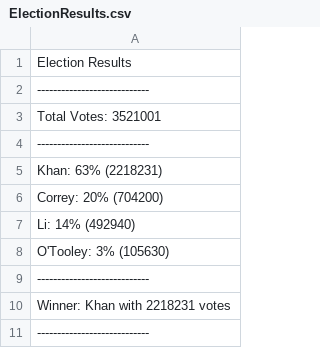
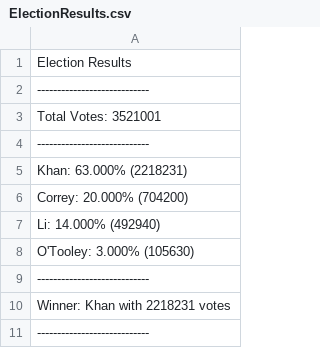
Before and after one commit to danicacodes/Projects, a CSV file: PythonChallenges/PyPoll/ElectionResults.csv, drawn as a sheet.

```diff
--- a/PythonChallenges/PyPoll/ElectionResults.csv
+++ b/PythonChallenges/PyPoll/ElectionResults.csv
@@ -4,6 +4,6 @@ Total Votes: 3521001
 ----------------------------
-Khan: 63% (2218231)
-Correy: 20% (704200)
-Li: 14% (492940)
-O'Tooley: 3% (105630)
+Khan: 63.000% (2218231)
+Correy: 20.000% (704200)
+Li: 14.000% (492940)
+O'Tooley: 3.000% (105630)
 ----------------------------
```
Also changed, not shown: 1 other file.
